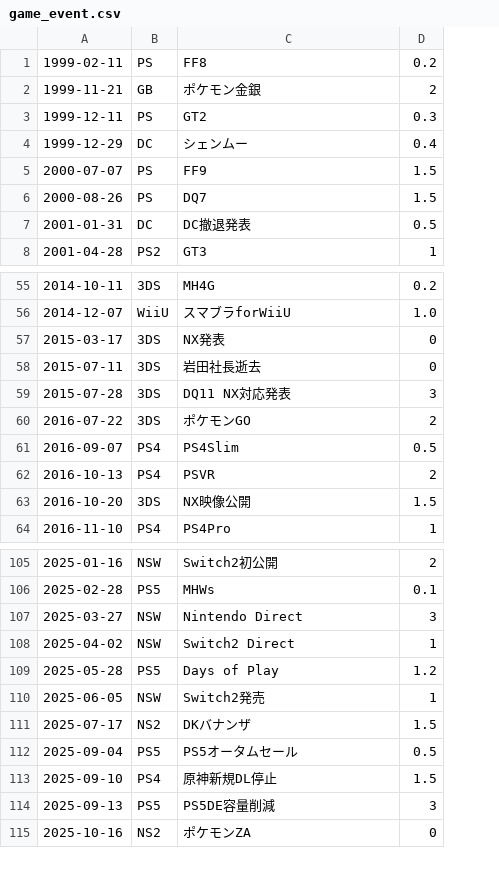
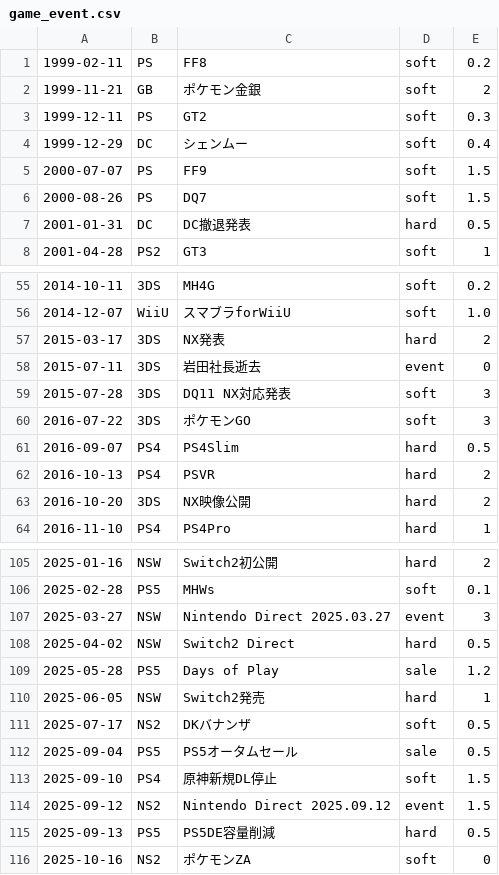
Before and after one commit to hidenden/gamedata, a CSV file: database/event/game_event.csv, drawn as a sheet; only a part is shown, gaps mark what is left out; addresses are those after the commit; the diff names each change by its address in the sheet, - before the commit and + after, or states it on an @@ line.

Commit message:
#105 add event_type in database

```diff
--- a/database/event/game_event.csv
+++ b/database/event/game_event.csv
+column D, rows 1-8: soft | soft | soft | soft | soft | soft | hard | soft; rows 55-64: soft | soft | hard | event | soft | soft | hard | hard | hard | hard; rows 105-113: hard | soft | event | hard | sale | hard | soft | sale | soft; rows 115-116: hard | soft
-E57: 0
+E57: 2
-E60: 2
+E60: 3
-E63: 1.5
+E63: 2
-C107: Nintendo Direct
+C107: Nintendo Direct 2025.03.27
-E108: 1
+E108: 0.5
-E111: 1.5
+E111: 0.5
+row 114: 2025-09-12 | NS2 | Nintendo Direct 2025.09.12 | event | 1.5
-E115: 3
+E115: 0.5
```
Also changed, not shown: 2 other files.
